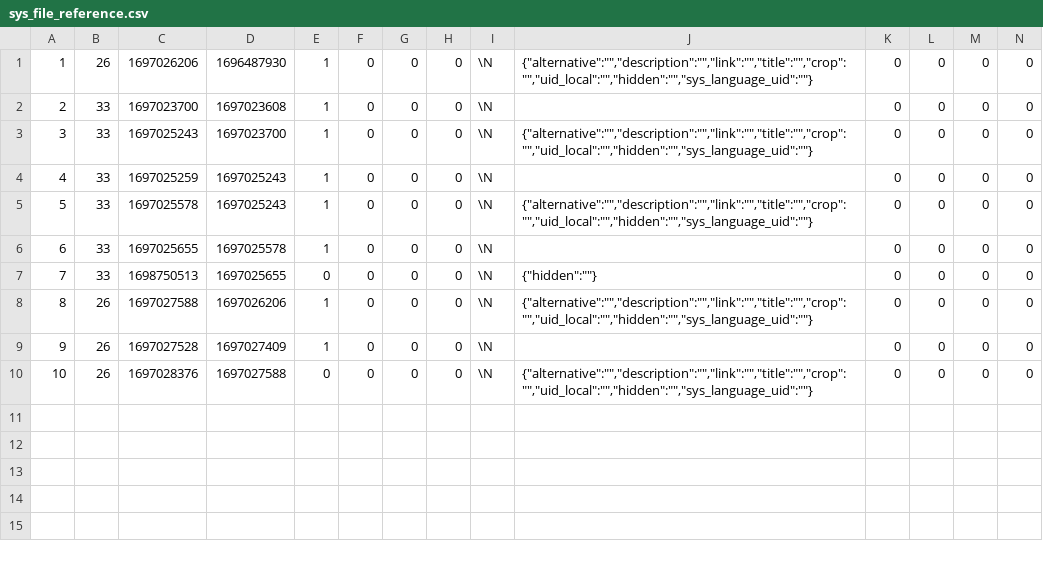
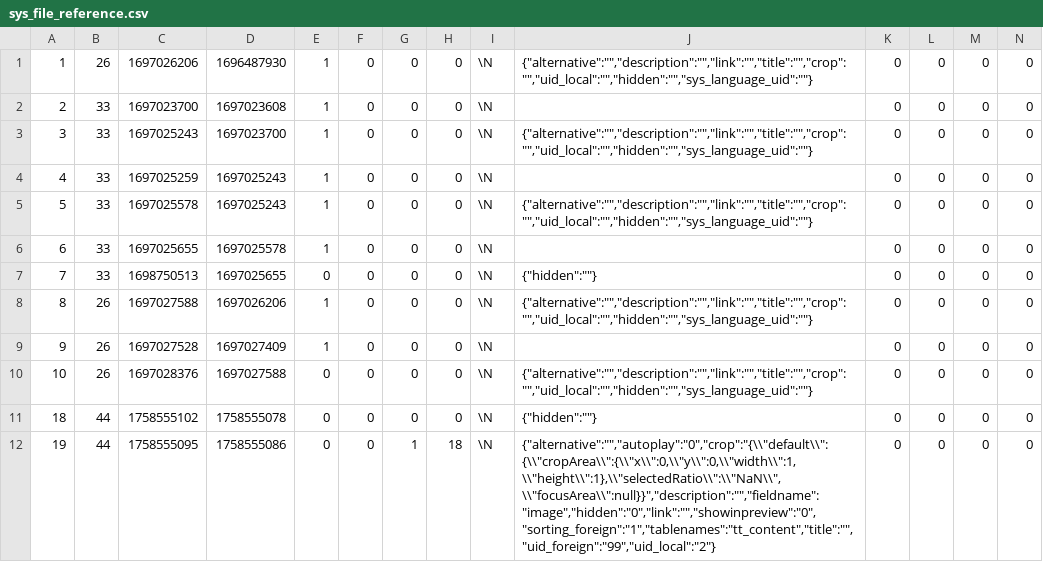
Before and after one commit to in2code-de/in2publish_core, a CSV file: .project/data/dumps/foreign/sys_file_reference.csv, drawn as a sheet; only a part is shown; rows hold the shown columns only; the diff names each change by its address in the sheet, - before the commit and + after, or states it on an @@ line.

```diff
--- a/.project/data/dumps/foreign/sys_file_reference.csv
+++ b/.project/data/dumps/foreign/sys_file_reference.csv
+row 11: 18 | 44 | 1758555102 | 1758555078 | 0 | 0 | 0 | 0 | \N | {"hidden":""} | 0 | 0 | 0 | 0
+row 12: 19 | 44 | 1758555095 | 1758555086 | 0 | 0 | 1 | 18 | \N | {"alternative":"","autoplay":"0","crop":"{\\"default\\":{\\"cropArea\\":{\\"x\\":0,\\"y\\":0,\\"width\\":1,\\"height\\":1},\\"selectedRatio\\":\\"NaN\\",\\"focusArea\\":null}}","description":"","fieldname":"image","hidden":"0","link":"","showinpreview":"0","sorting_foreign":"1","tablenames":"tt_content","title":"","uid_foreign":"99","uid_local":"2"} | 0 | 0 | 0 | 0
```
Also changed, not shown: .project/data/dumps/foreign/sys_file_metadata.csv, .project/data/dumps/local/be_users.csv, 39 other files.
